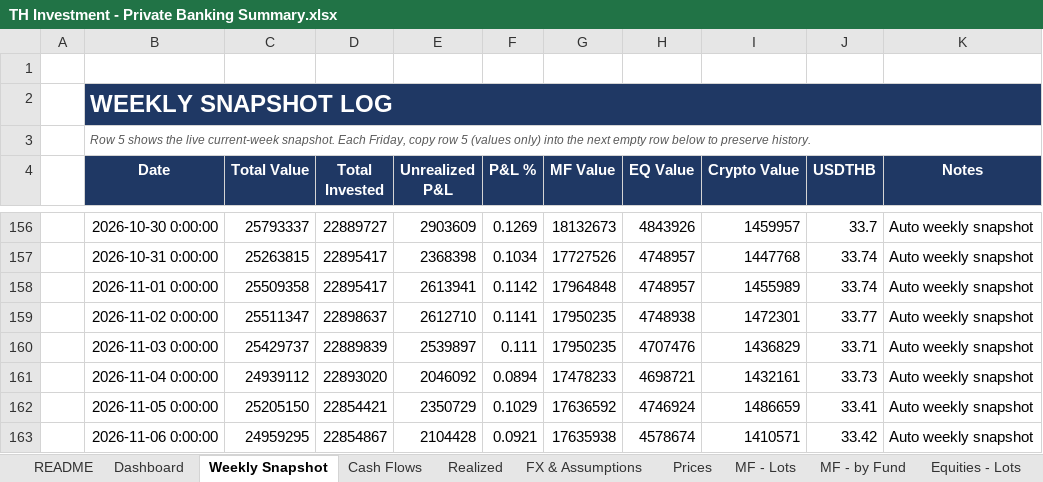
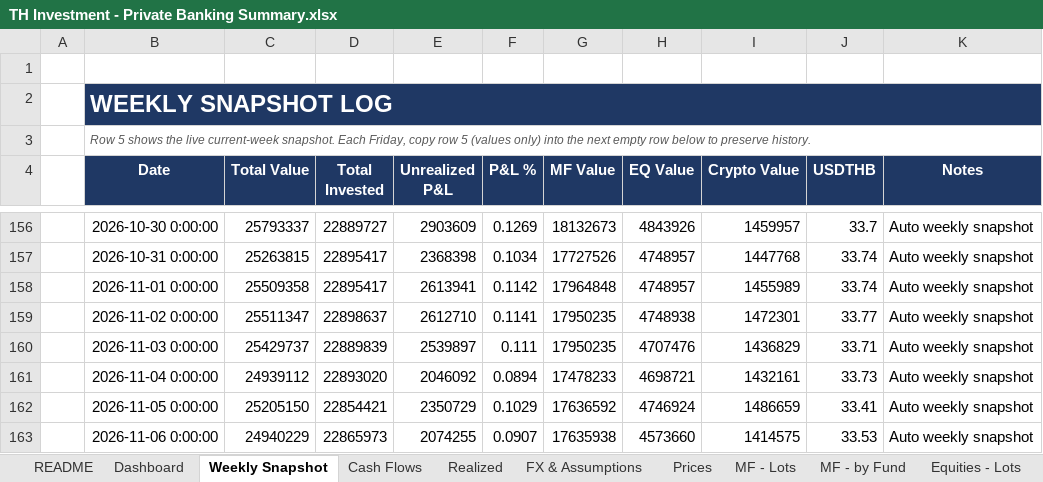
Before and after one commit to vsupakatitham-cloud/investment-dashboard, an Excel workbook: TH Investment - Private Banking Summary.xlsx, sheet Weekly Snapshot, drawn as a sheet; only a part is shown, gaps mark what is left out; values as stored, in another font and other column widths than the file's, no borders; the diff names each change by its address in the sheet, - before the commit and + after, or states it on an @@ line.

```diff
--- a/TH Investment - Private Banking Summary.xlsx (sheet Weekly Snapshot)
+++ b/TH Investment - Private Banking Summary.xlsx (sheet Weekly Snapshot)
-C163 (Total Value): 24959295
+C163 (Total Value): 24940229
-D163 (Total Invested): 22854867
+D163 (Total Invested): 22865973
-E163 (Unrealized P&L): 2104428
+E163 (Unrealized P&L): 2074255
-F163 (P&L %): 0.0921
+F163 (P&L %): 0.0907
-H163 (EQ Value): 4578674
+H163 (EQ Value): 4573660
-I163 (Crypto Value): 1410571
+I163 (Crypto Value): 1414575
-J163 (USDTHB): 33.42
+J163 (USDTHB): 33.53
```
Also changed, not shown: sheet Prices, sheet FX & Assumptions, 4 other files.
